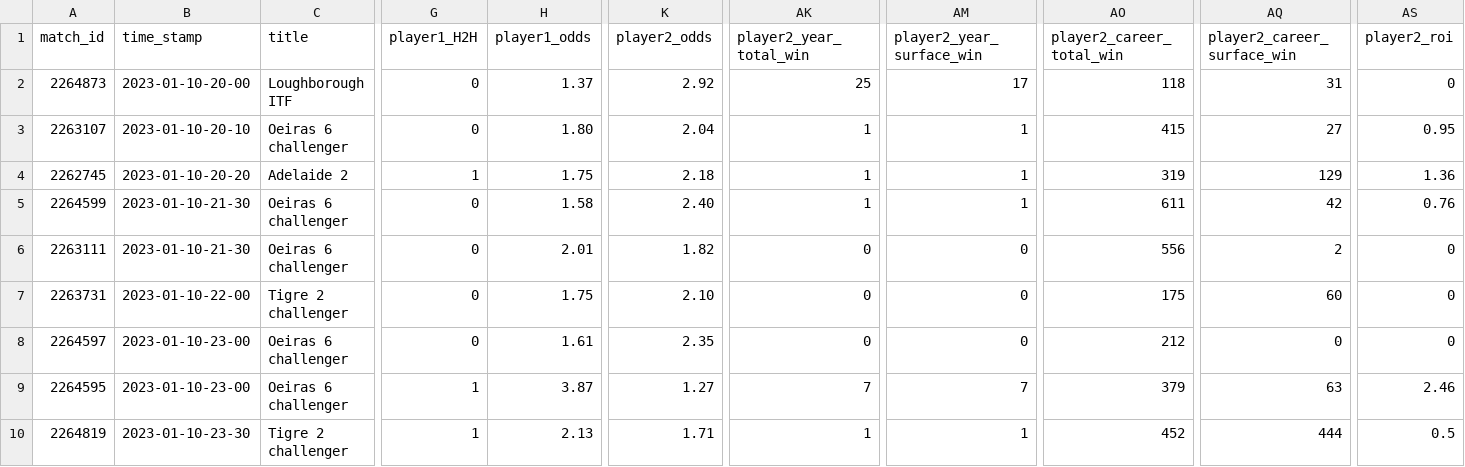
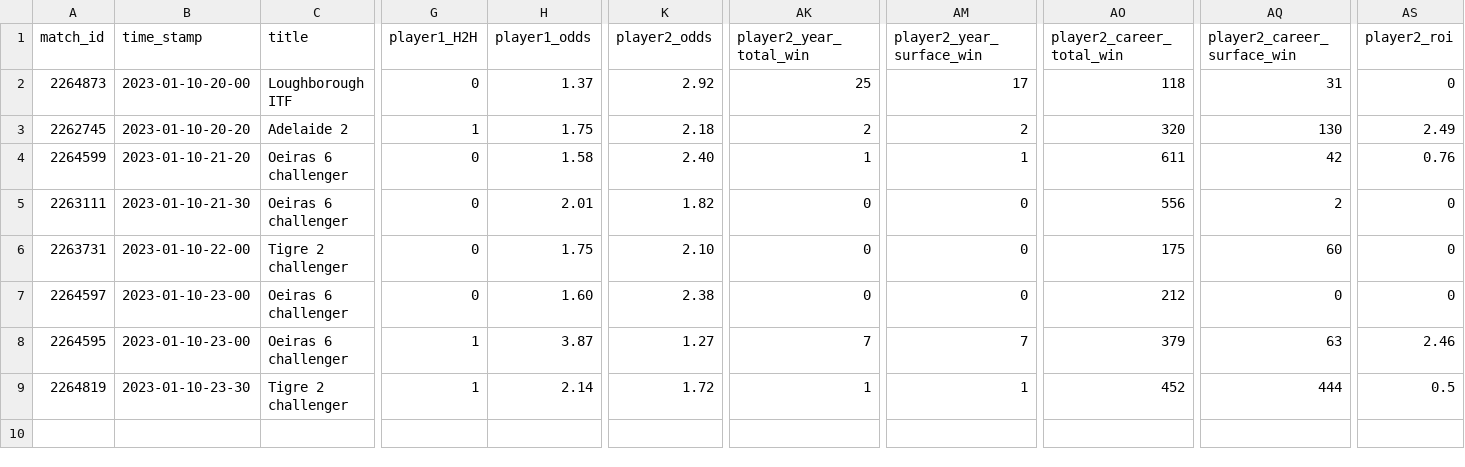
Before and after one commit to ebijun1007/tennis_all_tour_scraper, a CSV file: data/next_48_hours_match.csv, drawn as a sheet; only a part is shown, gaps mark what is left out; removed rows and columns are numbered as before the commit, all else as after; rows hold the shown columns only; the diff names each change by its address in the sheet, - before the commit and + after, or states it on an @@ line.

```diff
--- a/data/next_48_hours_match.csv
+++ b/data/next_48_hours_match.csv
-row 3: 2263107 | 2023-01-10-20-10 | Oeiras 6 challenger | 0 | 1.80 | 2.04 | 1 | 1 | 415 | 27 | 0.95
-AK3 (player2_year_total_win): 1
+AK3 (player2_year_total_win): 2
-AM3 (player2_year_surface_win): 1
+AM3 (player2_year_surface_win): 2
-AO3 (player2_career_total_win): 319
+AO3 (player2_career_total_win): 320
-AQ3 (player2_career_surface_win): 129
+AQ3 (player2_career_surface_win): 130
-AS3 (player2_roi): 1.36
+AS3 (player2_roi): 2.49
-B4 (time_stamp): 2023-01-10-21-30
+B4 (time_stamp): 2023-01-10-21-20
-H7 (player1_odds): 1.61
+H7 (player1_odds): 1.60
-K7 (player2_odds): 2.35
+K7 (player2_odds): 2.38
-H9 (player1_odds): 2.13
+H9 (player1_odds): 2.14
-K9 (player2_odds): 1.71
+K9 (player2_odds): 1.72
```
Also changed, not shown: atp.csv, data/2023-01-09.csv, 2 other files.
